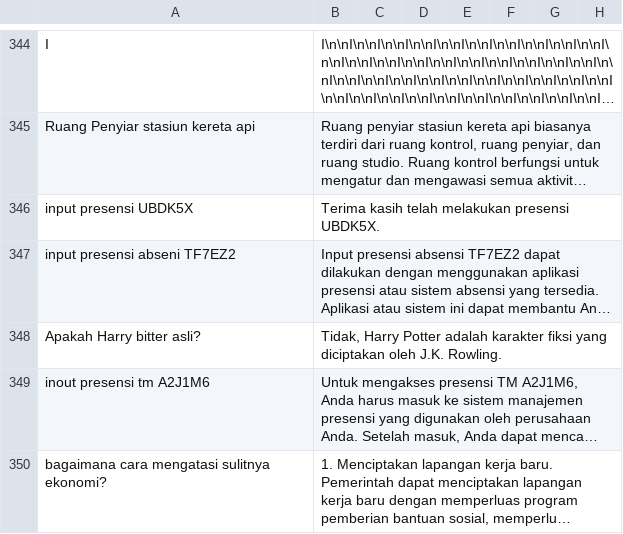
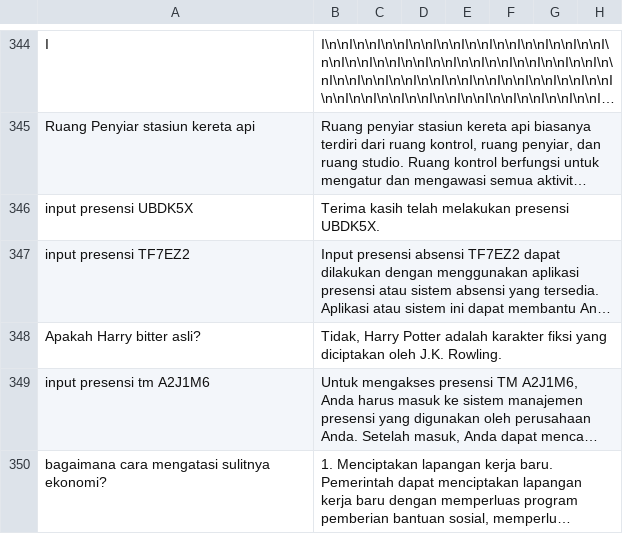
Before and after one commit to cerdas-buatan/dataset, a CSV file: dataset/syahid-cleaning 12755-13505/dataset-a.csv, drawn as a sheet; only a part is shown, gaps mark what is left out; long unchanged cells end in …; the diff covers the shown part only; the diff names each change by its address in the sheet, - before the commit and + after, or states it on an @@ line.

Commit message:
clean9

```diff
--- a/dataset/syahid-cleaning 12755-13505/dataset-a.csv
+++ b/dataset/syahid-cleaning 12755-13505/dataset-a.csv
-A347: input presensi abseni TF7EZ2
+A347: input presensi TF7EZ2
-A349: inout presensi tm A2J1M6
+A349: input presensi tm A2J1M6
```
Also changed, not shown: 9 edited cells elsewhere in this file.
